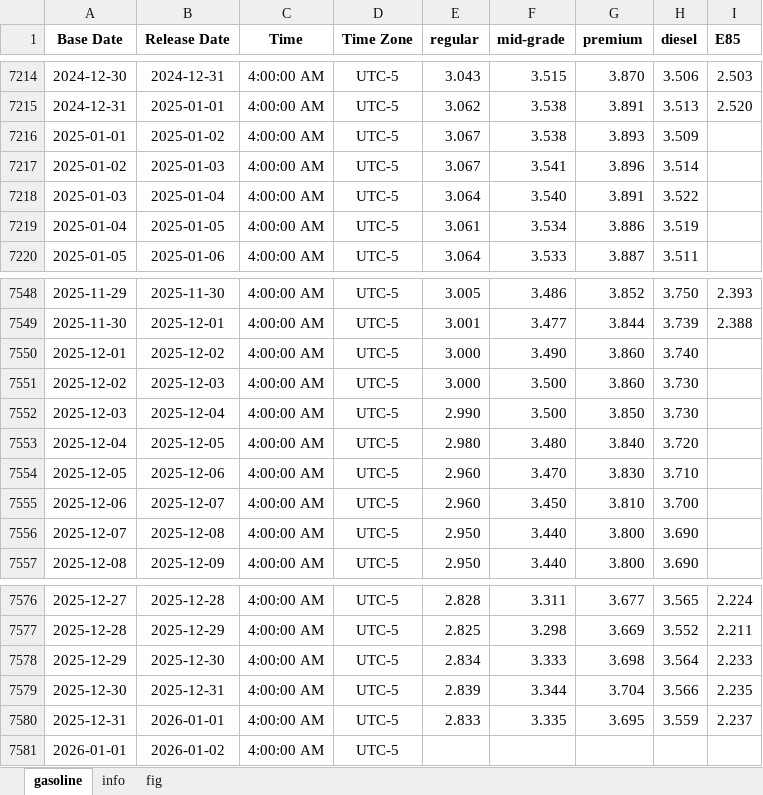
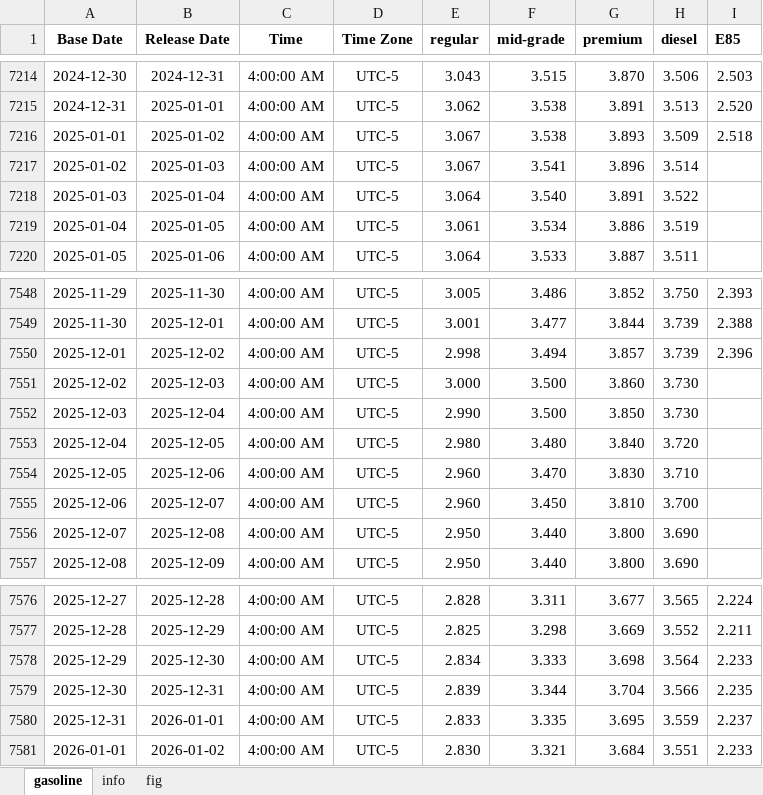
Before and after one commit to Tommylee1013/AlternativeData, an Excel workbook: data/commodity/AAA Gasoline.xlsx, sheet gasoline, drawn as a sheet; only a part is shown, gaps mark what is left out; values as stored, in another font and other column widths than the file's, no borders; the diff names each change by its address in the sheet, - before the commit and + after, or states it on an @@ line.

```diff
--- a/data/commodity/AAA Gasoline.xlsx (sheet gasoline)
+++ b/data/commodity/AAA Gasoline.xlsx (sheet gasoline)
-I7216 (E85): (empty)
+I7216 (E85): 2.518
-E7550 (regular): 3.000
+E7550 (regular): 2.998
-F7550 (mid-grade): 3.490
+F7550 (mid-grade): 3.494
-G7550 (premium): 3.860
+G7550 (premium): 3.857
-H7550 (diesel): 3.740
+H7550 (diesel): 3.739
-I7550 (E85): (empty)
+I7550 (E85): 2.396
-E7581 (regular): (empty)
+E7581 (regular): 2.830
-F7581 (mid-grade): (empty)
+F7581 (mid-grade): 3.321
-G7581 (premium): (empty)
+G7581 (premium): 3.684
-H7581 (diesel): (empty)
+H7581 (diesel): 3.551
-I7581 (E85): (empty)
+I7581 (E85): 2.233
```
Also changed, not shown: charts or pictures, data/commodity/Lumber Futures.xlsx, data/freight/Baltic air freight index.xlsx, 1 other file.
